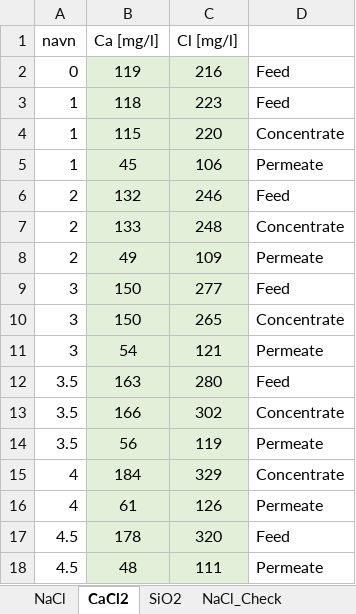
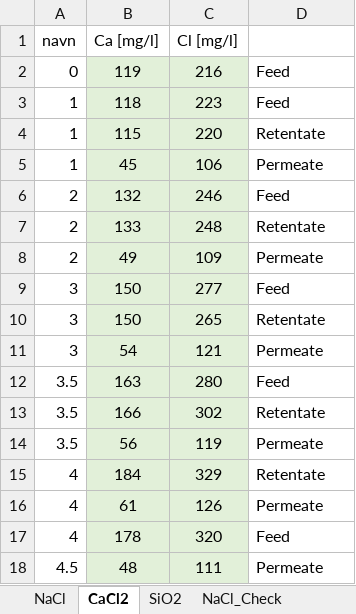
Before and after one commit to Steffen-Lykke/Speciale, an Excel workbook: data/NaCl_IC_analyse_test.xlsx, sheet CaCl2, drawn as a sheet; values as stored, in another font and other column widths than the file's, no borders; the diff names each change by its address in the sheet, - before the commit and + after, or states it on an @@ line.

```diff
--- a/data/NaCl_IC_analyse_test.xlsx (sheet CaCl2)
+++ b/data/NaCl_IC_analyse_test.xlsx (sheet CaCl2)
-D4: Concentrate
+D4: Retentate
-D7: Concentrate
+D7: Retentate
-D10: Concentrate
+D10: Retentate
-D13: Concentrate
+D13: Retentate
-D15: Concentrate
+D15: Retentate
-A17 (navn): 4.5
+A17 (navn): 4
```
Also changed, not shown: sheet SiO2, sheet NaCl, sheet CaCl2_check, sheet SiO2_check, sheet NaCl_Check, 8 other files.
